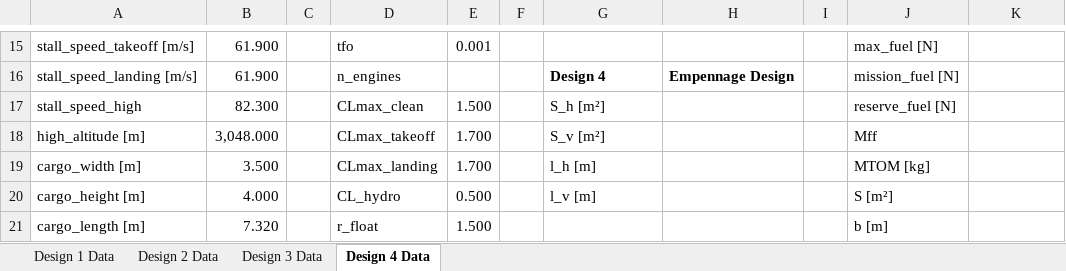
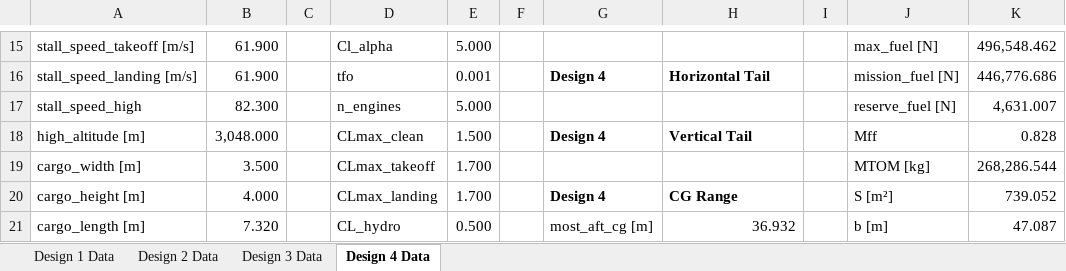
Before and after one commit to PaSieg0/Ekranoplan-DSE, an Excel workbook: Concept_Data.xlsx, sheet Design 4 Data, drawn as a sheet; only a part is shown, gaps mark what is left out; values as stored, in another font and other column widths than the file's, no borders; the diff covers the shown part only; the diff names each change by its address in the sheet, - before the commit and + after, or states it on an @@ line.

Commit message:
Refactor empennage design calculations and update JSON structure
- Updated design3.json and design4.json to refine aerodynamic parameters and structural attributes.
- Modified Json_to_excel.py to accommodate new empennage design structure, including vertical and horizontal tail data.
- Changed main.py to invoke the new empennage calculation method.
- Enhanced empennage.py to implement a more robust tail area calculation and iteration process, removing deprecated tail types.
- Adjusted attribute updates in empennage.py to reflect new data structure for horizontal and vertical tails.

```diff
--- a/Concept_Data.xlsx (sheet Design 4 Data)
+++ b/Concept_Data.xlsx (sheet Design 4 Data)
-D15: tfo
+D15: Cl_alpha
-E15: 0.001
+E15: 5.000
-K15: (empty)
+K15: 496,548.462
-D16: n_engines
+D16: tfo
-E16: (empty)
+E16: 0.001
-H16: Empennage Design
+H16: Horizontal Tail
-K16: (empty)
+K16: 446,776.686
-D17: CLmax_clean
+D17: n_engines
-E17: 1.500
+E17: 5.000
-G17: S_h [m²]
+G17: (empty)
-K17: (empty)
+K17: 4,631.007
-D18: CLmax_takeoff
+D18: CLmax_clean
-E18: 1.700
+E18: 1.500
-G18: S_v [m²]
+G18: Design 4
-G18 bold: off
+G18 bold: on
-H18: (empty)
+H18: Vertical Tail
-K18: (empty)
+K18: 0.828
-D19: CLmax_landing
+D19: CLmax_takeoff
-G19: l_h [m]
+G19: (empty)
-K19: (empty)
+K19: 268,286.544
-D20: CL_hydro
+D20: CLmax_landing
-E20: 0.500
+E20: 1.700
-G20: l_v [m]
+G20: Design 4
-G20 bold: off
+G20 bold: on
-H20: (empty)
+H20: CG Range
-K20: (empty)
+K20: 739.052
-D21: r_float
+D21: CL_hydro
-E21: 1.500
+E21: 0.500
-G21: (empty)
+G21: most_aft_cg [m]
-H21: (empty)
+H21: 36.932
-K21: (empty)
+K21: 47.087
```
Also changed, not shown: 2 added rows, 1 removed row, 68 edited cells and cell formats elsewhere in this sheet, sheet Design 2 Data, sheet Design 3 Data, sheet Design 1 Data, 8 other files.
